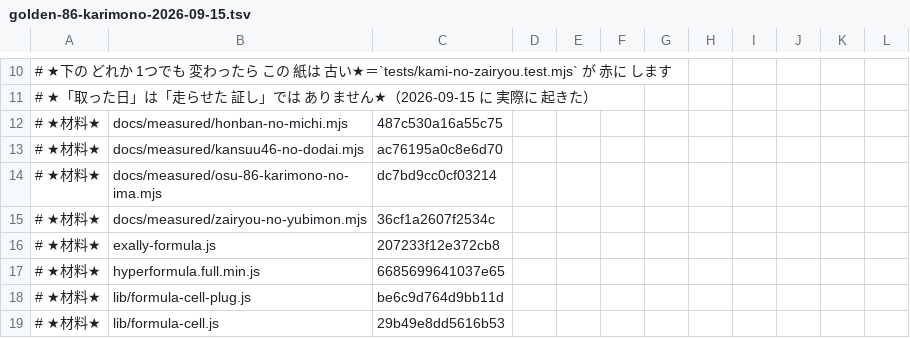
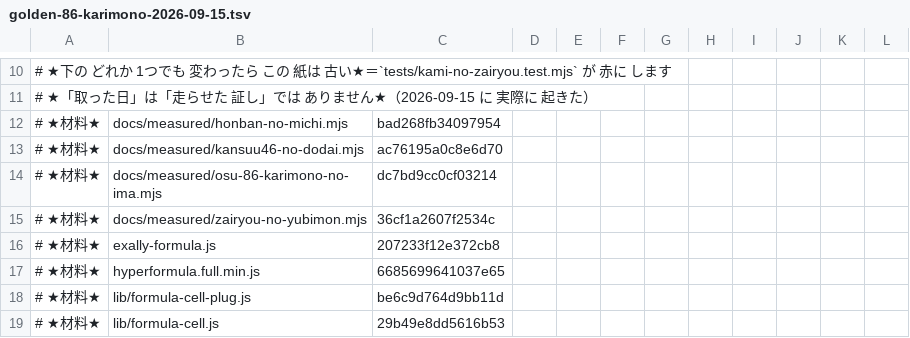
Before and after one commit to exally-zeroact/exally, a TSV file: docs/measured/golden-86-karimono-2026-09-15.tsv, drawn as a sheet; only a part is shown, gaps mark what is left out.

```diff
--- a/docs/measured/golden-86-karimono-2026-09-15.tsv
+++ b/docs/measured/golden-86-karimono-2026-09-15.tsv
@@ -11,3 +11,3 @@
 #   ★「取った日」は「走らせた 証し」では ありません★（2026-09-15 に 実際に 起きた）
-# ★材料★	docs/measured/honban-no-michi.mjs	487c530a16a55c75
+# ★材料★	docs/measured/honban-no-michi.mjs	bad268fb34097954
 # ★材料★	docs/measured/kansuu46-no-dodai.mjs	ac76195a0c8e6d70
```
Also changed, not shown: 1 other file.
